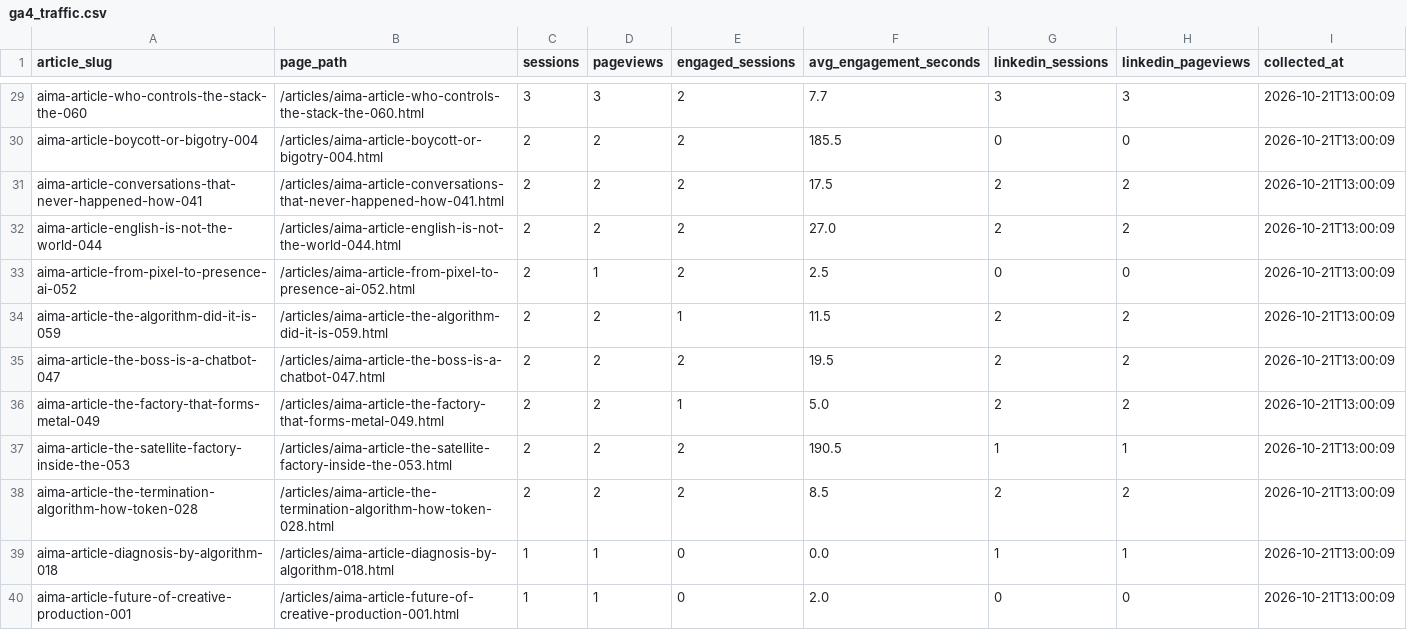
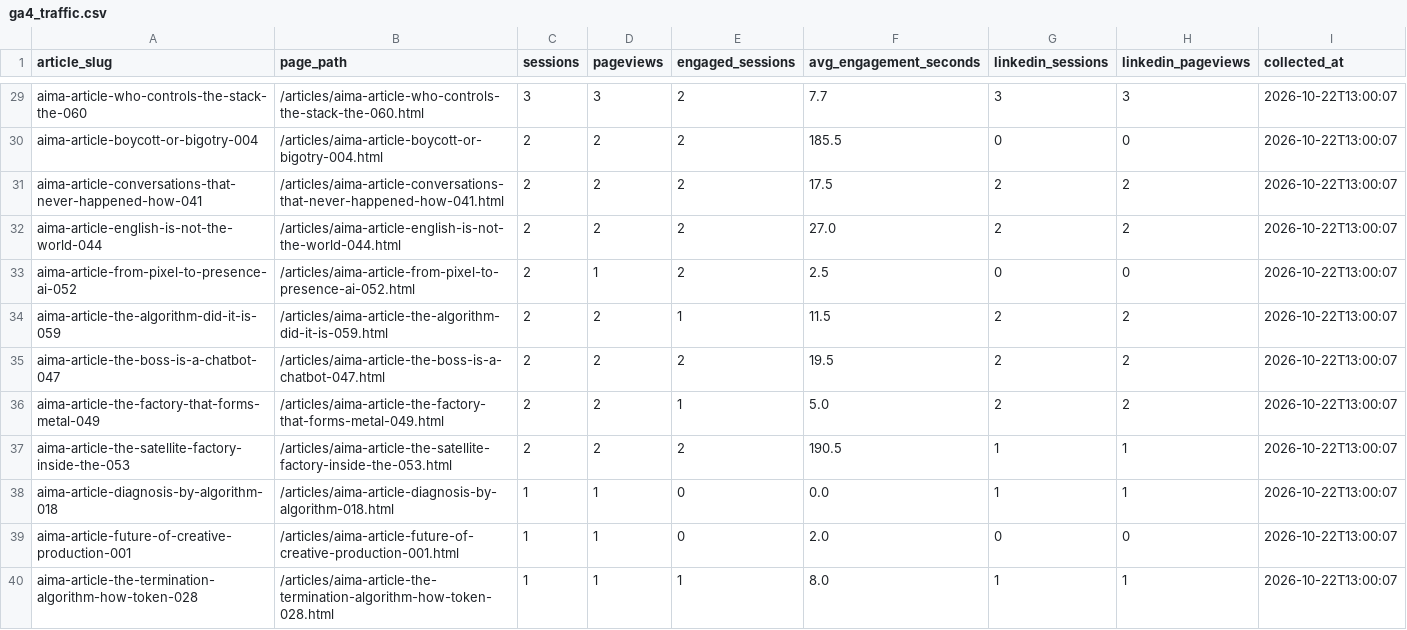
Before and after one commit to joselitosering/aima, a CSV file: linkedin_pipeline/ga4_traffic.csv, drawn as a sheet; only a part is shown, gaps mark what is left out; removed rows and columns are numbered as before the commit, all else as after; the diff covers the shown part only; the diff names each change by its address in the sheet, - before the commit and + after, or states it on an @@ line.

```diff
--- a/linkedin_pipeline/ga4_traffic.csv
+++ b/linkedin_pipeline/ga4_traffic.csv
-I29:I37 (collected_at): 2026-10-21T13:00:09
+I29:I37 (collected_at): 2026-10-22T13:00:07
-row 38: aima-article-the-termination-algorithm-how-token-028 | /articles/aima-article-the-termination-algorithm-how-token-028.html | 2 | 2 | 2 | 8.5 | 2 | 2 | 2026-10-21T13:00:09
-I38:I39 (collected_at): 2026-10-21T13:00:09
+I38:I39 (collected_at): 2026-10-22T13:00:07
+row 40: aima-article-the-termination-algorithm-how-token-028 | /articles/aima-article-the-termination-algorithm-how-token-028.html | 1 | 1 | 1 | 8.0 | 1 | 1 | 2026-10-22T13:00:07
```
Also changed, not shown: 1 added row, 1 removed row and 26 edited cells elsewhere in this file.
